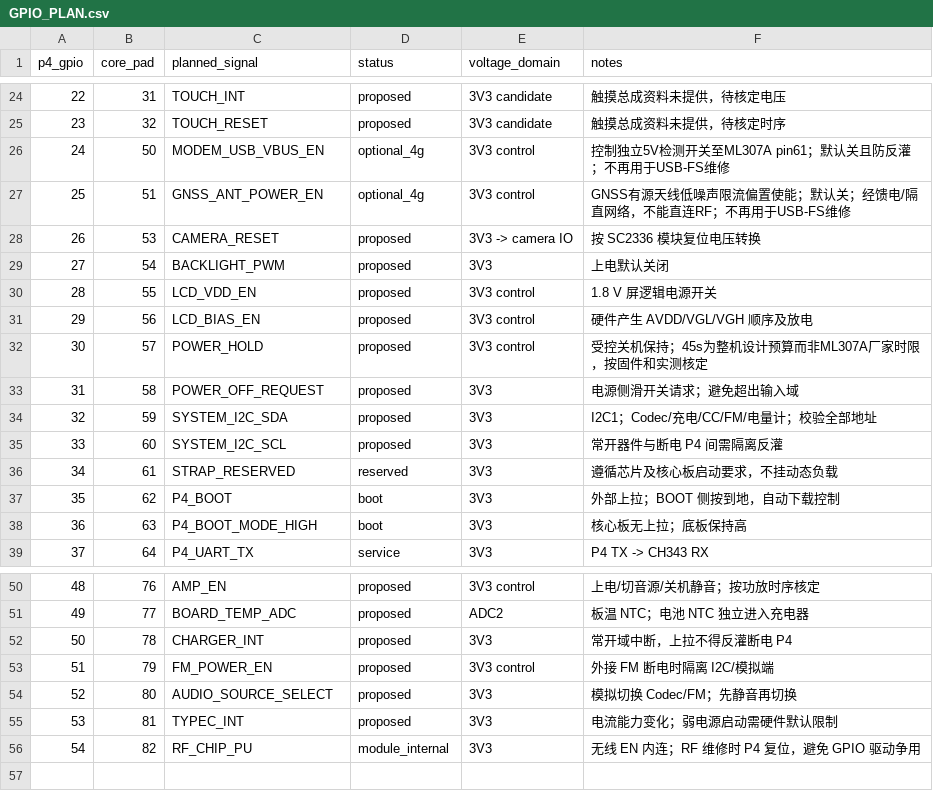
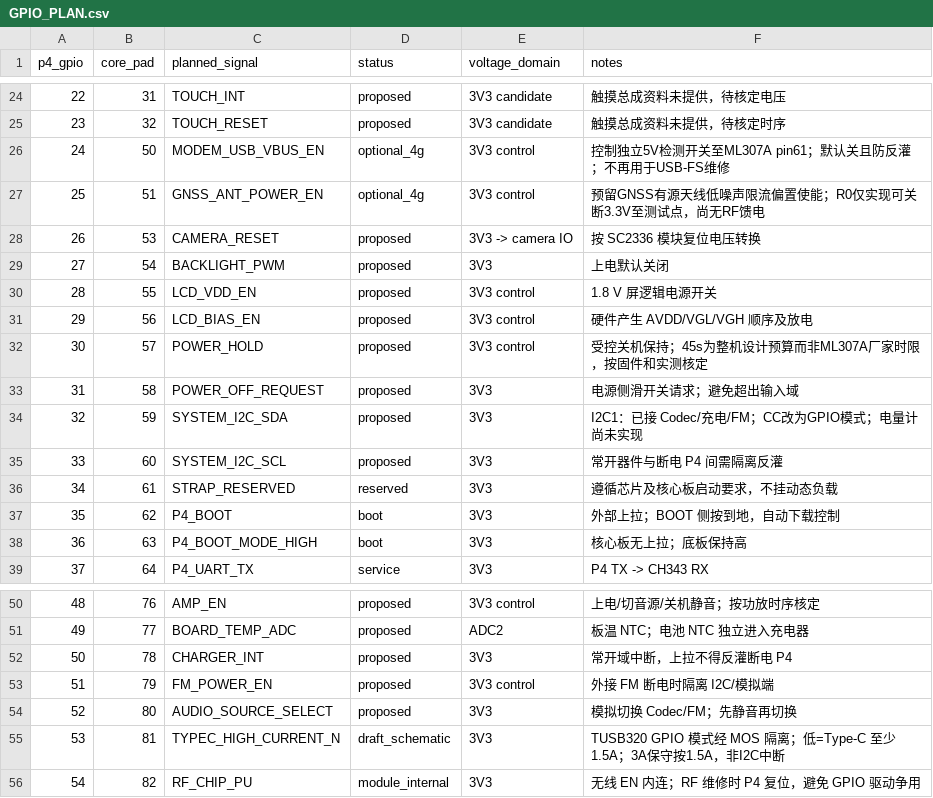
Before and after one commit to sundaydayhao/odb2-car-display, a CSV file: display_board/hardware/display-carrier/GPIO_PLAN.csv, drawn as a sheet; only a part is shown, gaps mark what is left out.

Commit message:
hardware: add OSPTEK carrier schematic draft and unrouted placement

```diff
--- a/display_board/hardware/display-carrier/GPIO_PLAN.csv
+++ b/display_board/hardware/display-carrier/GPIO_PLAN.csv
@@ -26,3 +26,3 @@
 24,50,MODEM_USB_VBUS_EN,optional_4g,3V3 control,控制独立5V检测开关至ML307A pin61；默认关且防反灌；不再用于USB-FS维修
-25,51,GNSS_ANT_POWER_EN,optional_4g,3V3 control,GNSS有源天线低噪声限流偏置使能；默认关；经馈电/隔直网络，不能直连RF；不再用于USB-FS维修
+25,51,GNSS_ANT_POWER_EN,optional_4g,3V3 control,预留GNSS有源天线低噪声限流偏置使能；R0仅实现可关断3.3V至测试点，尚无RF馈电
 26,53,CAMERA_RESET,proposed,3V3 -> camera IO,按 SC2336 模块复位电压转换
@@ -33,3 +33,3 @@
 31,58,POWER_OFF_REQUEST,proposed,3V3,电源侧滑开关请求；避免超出输入域
-32,59,SYSTEM_I2C_SDA,proposed,3V3,I2C1；Codec/充电/CC/FM/电量计；校验全部地址
+32,59,SYSTEM_I2C_SDA,proposed,3V3,I2C1：已接 Codec/充电/FM；CC改为GPIO模式；电量计尚未实现
 33,60,SYSTEM_I2C_SCL,proposed,3V3,常开器件与断电 P4 间需隔离反灌
@@ -54,3 +54,3 @@
 52,80,AUDIO_SOURCE_SELECT,proposed,3V3,模拟切换 Codec/FM；先静音再切换
-53,81,TYPEC_INT,proposed,3V3,电流能力变化；弱电源启动需硬件默认限制
+53,81,TYPEC_HIGH_CURRENT_N,draft_schematic,3V3,TUSB320 GPIO 模式经 MOS 隔离；低=Type-C 至少1.5A；3A保守按1.5A，非I2C中断
 54,82,RF_CHIP_PU,module_internal,3V3,无线 EN 内连；RF 维修时 P4 复位，避免 GPIO 驱动争用
```
Also changed, not shown: display_board/hardware/display-carrier/CORE_PIN_COMPATIBILITY.csv, 42 other files.
